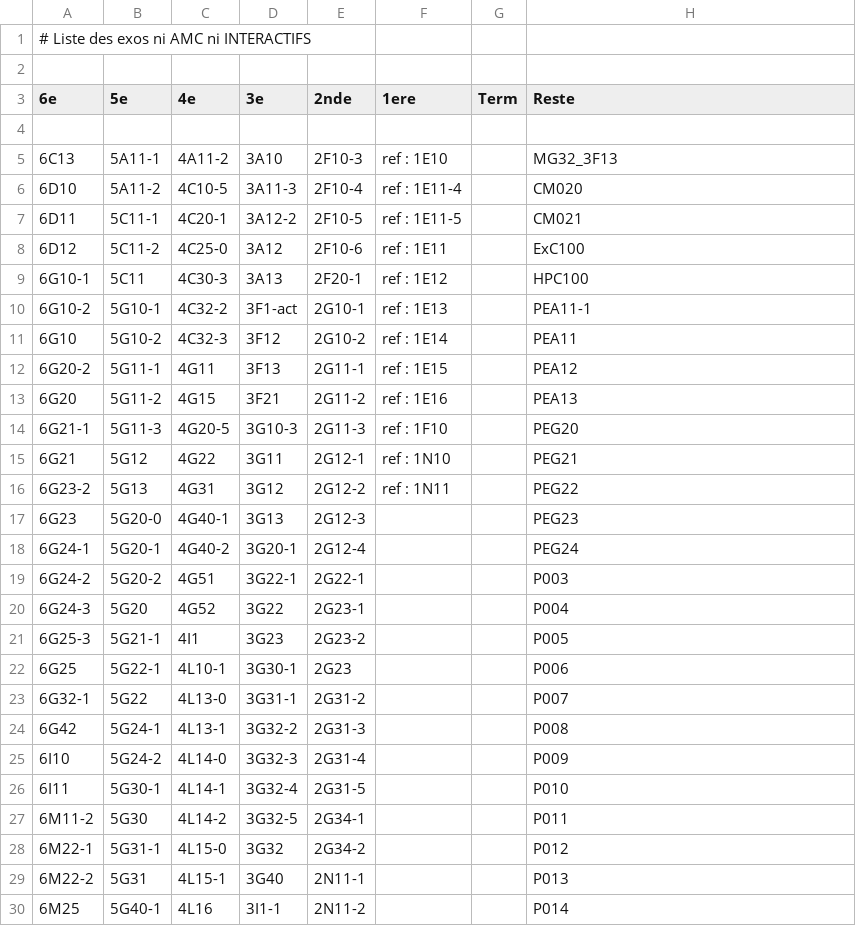
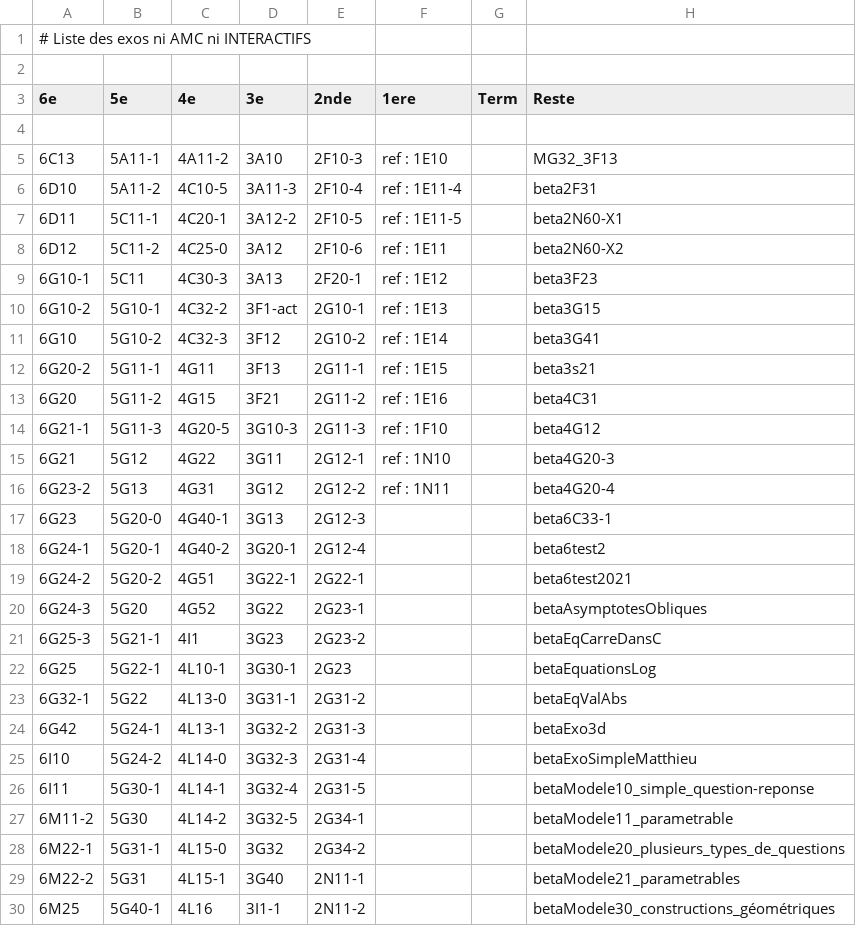
Before and after one commit to mathalea/mathalea, a CSV file: src/csv/exosNonAmcNonInteractifs.csv, drawn as a sheet; only a part is shown; the diff covers the shown part only.

```diff
--- a/src/csv/exosNonAmcNonInteractifs.csv
+++ b/src/csv/exosNonAmcNonInteractifs.csv
@@ -5,26 +5,26 @@
 6C13,5A11-1,4A11-2,3A10,2F10-3,ref : 1E10,,MG32_3F13
-6D10,5A11-2,4C10-5,3A11-3,2F10-4,ref : 1E11-4,,CM020
-6D11,5C11-1,4C20-1,3A12-2,2F10-5,ref : 1E11-5,,CM021
-6D12,5C11-2,4C25-0,3A12,2F10-6,ref : 1E11,,ExC100
-6G10-1,5C11,4C30-3,3A13,2F20-1,ref : 1E12,,HPC100
-6G10-2,5G10-1,4C32-2,3F1-act,2G10-1,ref : 1E13,,PEA11-1
-6G10,5G10-2,4C32-3,3F12,2G10-2,ref : 1E14,,PEA11
-6G20-2,5G11-1,4G11,3F13,2G11-1,ref : 1E15,,PEA12
-6G20,5G11-2,4G15,3F21,2G11-2,ref : 1E16,,PEA13
-6G21-1,5G11-3,4G20-5,3G10-3,2G11-3,ref : 1F10,,PEG20
-6G21,5G12,4G22,3G11,2G12-1,ref : 1N10,,PEG21
-6G23-2,5G13,4G31,3G12,2G12-2,ref : 1N11,,PEG22
-6G23,5G20-0,4G40-1,3G13,2G12-3,,,PEG23
-6G24-1,5G20-1,4G40-2,3G20-1,2G12-4,,,PEG24
-6G24-2,5G20-2,4G51,3G22-1,2G22-1,,,P003
-6G24-3,5G20,4G52,3G22,2G23-1,,,P004
-6G25-3,5G21-1,4I1,3G23,2G23-2,,,P005
-6G25,5G22-1,4L10-1,3G30-1,2G23,,,P006
-6G32-1,5G22,4L13-0,3G31-1,2G31-2,,,P007
-6G42,5G24-1,4L13-1,3G32-2,2G31-3,,,P008
-6I10,5G24-2,4L14-0,3G32-3,2G31-4,,,P009
-6I11,5G30-1,4L14-1,3G32-4,2G31-5,,,P010
-6M11-2,5G30,4L14-2,3G32-5,2G34-1,,,P011
-6M22-1,5G31-1,4L15-0,3G32,2G34-2,,,P012
-6M22-2,5G31,4L15-1,3G40,2N11-1,,,P013
-6M25,5G40-1,4L16,3I1-1,2N11-2,,,P014
+6D10,5A11-2,4C10-5,3A11-3,2F10-4,ref : 1E11-4,,beta2F31
+6D11,5C11-1,4C20-1,3A12-2,2F10-5,ref : 1E11-5,,beta2N60-X1
+6D12,5C11-2,4C25-0,3A12,2F10-6,ref : 1E11,,beta2N60-X2
+6G10-1,5C11,4C30-3,3A13,2F20-1,ref : 1E12,,beta3F23
+6G10-2,5G10-1,4C32-2,3F1-act,2G10-1,ref : 1E13,,beta3G15
+6G10,5G10-2,4C32-3,3F12,2G10-2,ref : 1E14,,beta3G41
+6G20-2,5G11-1,4G11,3F13,2G11-1,ref : 1E15,,beta3s21
+6G20,5G11-2,4G15,3F21,2G11-2,ref : 1E16,,beta4C31
+6G21-1,5G11-3,4G20-5,3G10-3,2G11-3,ref : 1F10,,beta4G12
+6G21,5G12,4G22,3G11,2G12-1,ref : 1N10,,beta4G20-3
+6G23-2,5G13,4G31,3G12,2G12-2,ref : 1N11,,beta4G20-4
+6G23,5G20-0,4G40-1,3G13,2G12-3,,,beta6C33-1
+6G24-1,5G20-1,4G40-2,3G20-1,2G12-4,,,beta6test2
+6G24-2,5G20-2,4G51,3G22-1,2G22-1,,,beta6test2021
+6G24-3,5G20,4G52,3G22,2G23-1,,,betaAsymptotesObliques
+6G25-3,5G21-1,4I1,3G23,2G23-2,,,betaEqCarreDansC
+6G25,5G22-1,4L10-1,3G30-1,2G23,,,betaEquationsLog
+6G32-1,5G22,4L13-0,3G31-1,2G31-2,,,betaEqValAbs
+6G42,5G24-1,4L13-1,3G32-2,2G31-3,,,betaExo3d
+6I10,5G24-2,4L14-0,3G32-3,2G31-4,,,betaExoSimpleMatthieu
+6I11,5G30-1,4L14-1,3G32-4,2G31-5,,,betaModele10_simple_question-reponse
+6M11-2,5G30,4L14-2,3G32-5,2G34-1,,,betaModele11_parametrable
+6M22-1,5G31-1,4L15-0,3G32,2G34-2,,,betaModele20_plusieurs_types_de_questions
+6M22-2,5G31,4L15-1,3G40,2N11-1,,,betaModele21_parametrables
+6M25,5G40-1,4L16,3I1-1,2N11-2,,,betaModele30_constructions_géométriques
```
Also changed, not shown: 41 edited cells elsewhere in this file, 7 other files.
